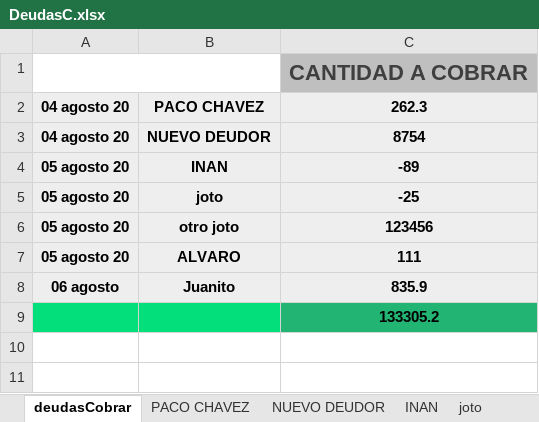
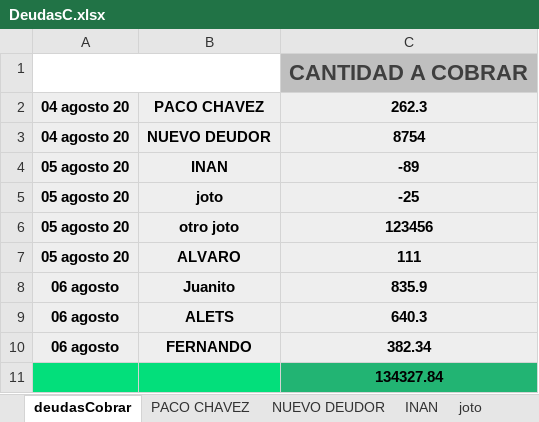
Before and after one commit to Alisbasa/EPIC-MOUNTAIN-SYSTEM, an Excel workbook: JavaApplication19/src/excel/DeudasC.xlsx, sheet deudasCobrar, drawn as a sheet; values as stored, in another font and other column widths than the file's, no borders; charts and pictures not drawn; addresses are those after the commit; the diff names each change by its address in the sheet, - before the commit and + after, or states it on an @@ line.

```diff
--- a/JavaApplication19/src/excel/DeudasC.xlsx (sheet deudasCobrar)
+++ b/JavaApplication19/src/excel/DeudasC.xlsx (sheet deudasCobrar)
+row 9: 06 agosto | ALETS | 640.3
+row 10: 06 agosto | FERNANDO | 382.34
-C11: 133305.2
+C11: 134327.84
```
Also changed, not shown: sheet PACO CHAVEZ, other sheet tabs, JavaApplication19/src/excel/CRM.xlsx, JavaApplication19/src/excel/Inventario.xlsx, 4 other files.
